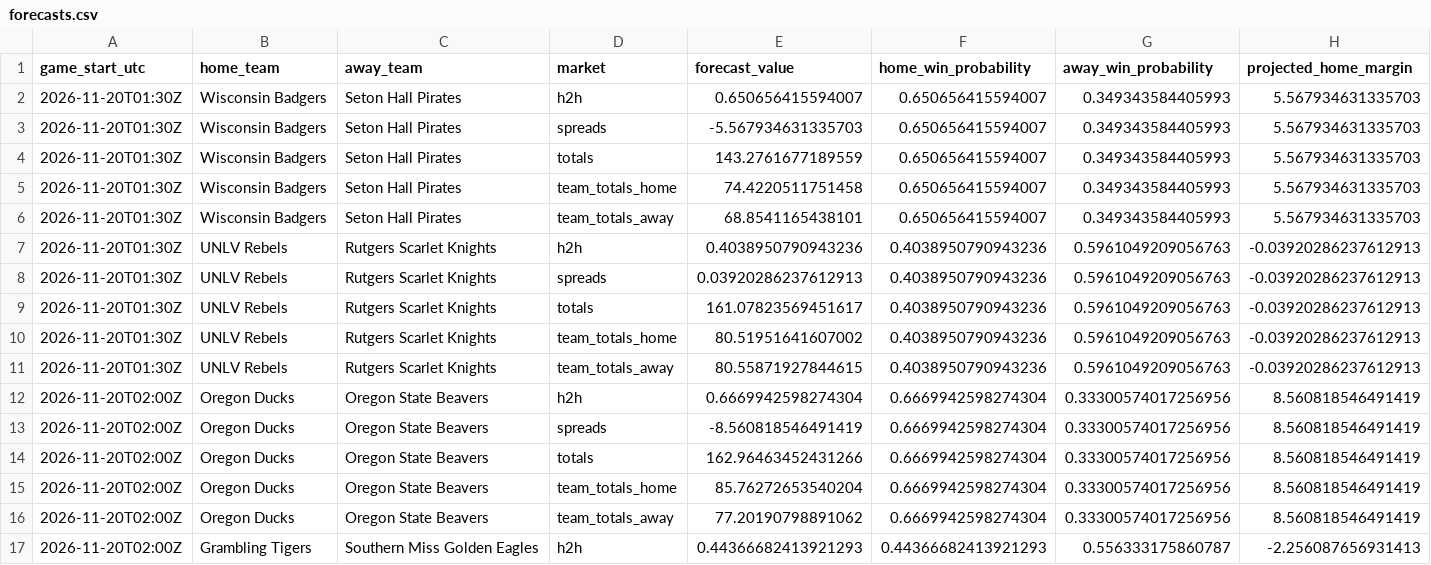
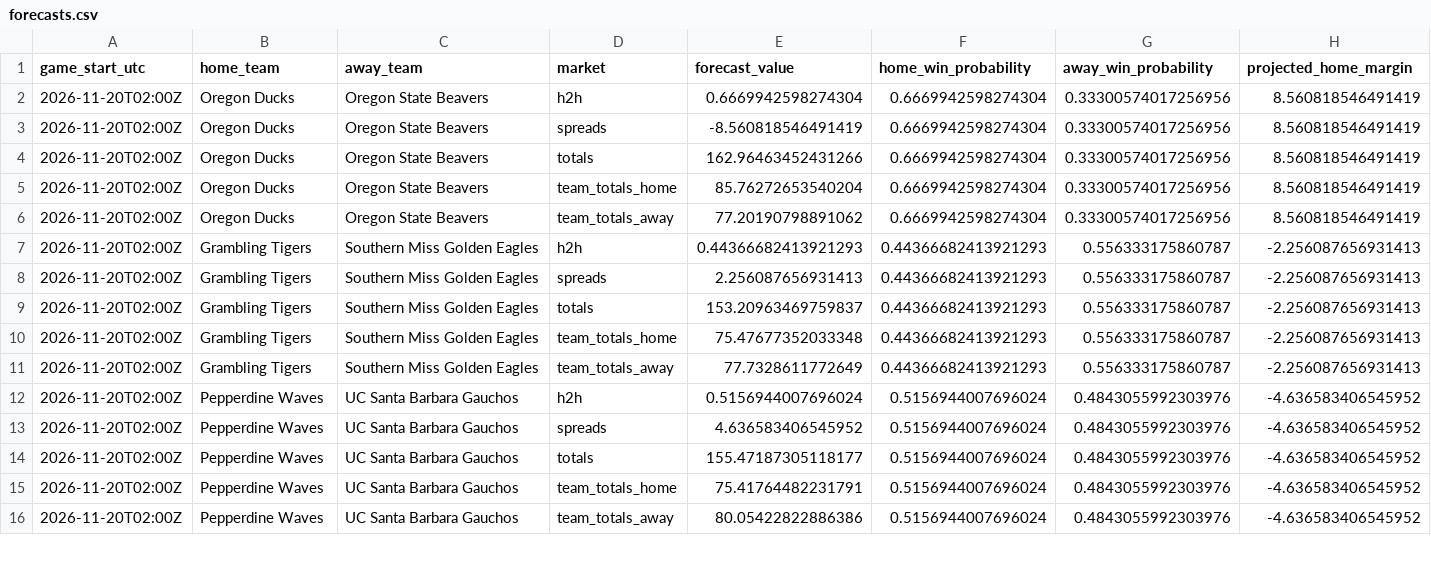
Before and after one commit to gkwalters25-prog/walts-wagers-public, a CSV file: data/forecasts.csv, drawn as a sheet; only a part is shown; the shorter side is filled out with more unchanged rows; rows hold the shown columns only; the diff names each change by its address in the sheet, - before the commit and + after, or states it on an @@ line.

Commit message:
Refresh safe NCAAB forecasts and live odds

```diff
--- a/data/forecasts.csv
+++ b/data/forecasts.csv
-row 2: 2026-11-20T01:30Z | Wisconsin Badgers | Seton Hall Pirates | h2h | 0.650656415594007 | 0.650656415594007 | 0.349343584405993 | 5.567934631335703
-row 3: 2026-11-20T01:30Z | Wisconsin Badgers | Seton Hall Pirates | spreads | -5.567934631335703 | 0.650656415594007 | 0.349343584405993 | 5.567934631335703
-row 4: 2026-11-20T01:30Z | Wisconsin Badgers | Seton Hall Pirates | totals | 143.2761677189559 | 0.650656415594007 | 0.349343584405993 | 5.567934631335703
-row 5: 2026-11-20T01:30Z | Wisconsin Badgers | Seton Hall Pirates | team_totals_home | 74.4220511751458 | 0.650656415594007 | 0.349343584405993 | 5.567934631335703
-row 6: 2026-11-20T01:30Z | Wisconsin Badgers | Seton Hall Pirates | team_totals_away | 68.8541165438101 | 0.650656415594007 | 0.349343584405993 | 5.567934631335703
-row 7: 2026-11-20T01:30Z | UNLV Rebels | Rutgers Scarlet Knights | h2h | 0.4038950790943236 | 0.4038950790943236 | 0.5961049209056763 | -0.03920286237612913
-row 8: 2026-11-20T01:30Z | UNLV Rebels | Rutgers Scarlet Knights | spreads | 0.03920286237612913 | 0.4038950790943236 | 0.5961049209056763 | -0.03920286237612913
-row 9: 2026-11-20T01:30Z | UNLV Rebels | Rutgers Scarlet Knights | totals | 161.07823569451617 | 0.4038950790943236 | 0.5961049209056763 | -0.03920286237612913
-row 10: 2026-11-20T01:30Z | UNLV Rebels | Rutgers Scarlet Knights | team_totals_home | 80.51951641607002 | 0.4038950790943236 | 0.5961049209056763 | -0.03920286237612913
-row 11: 2026-11-20T01:30Z | UNLV Rebels | Rutgers Scarlet Knights | team_totals_away | 80.55871927844615 | 0.4038950790943236 | 0.5961049209056763 | -0.03920286237612913
```
Also changed, not shown: 5 other files.
